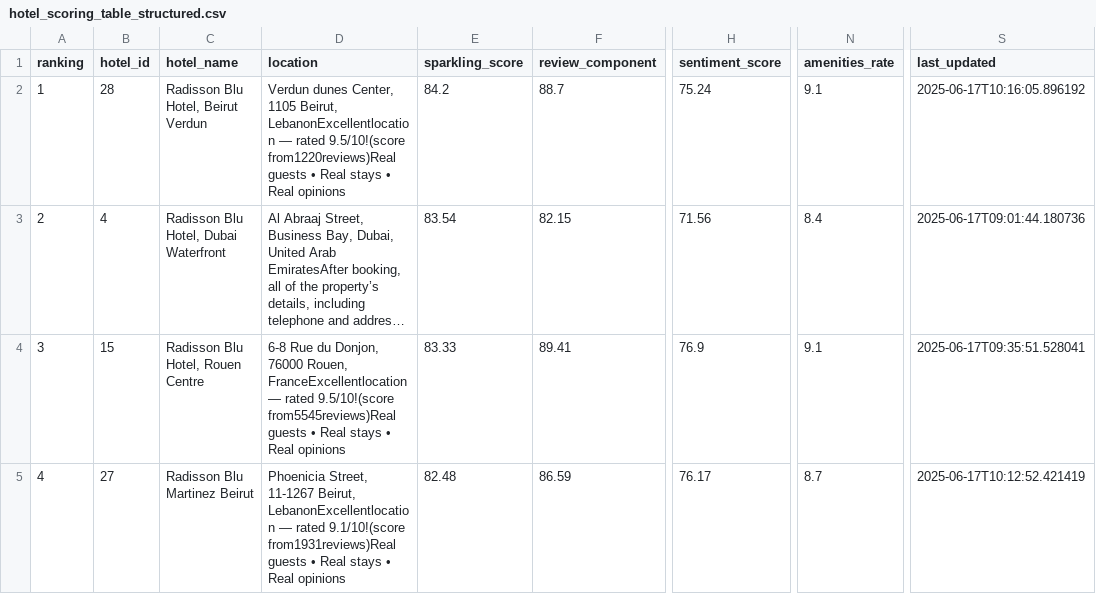
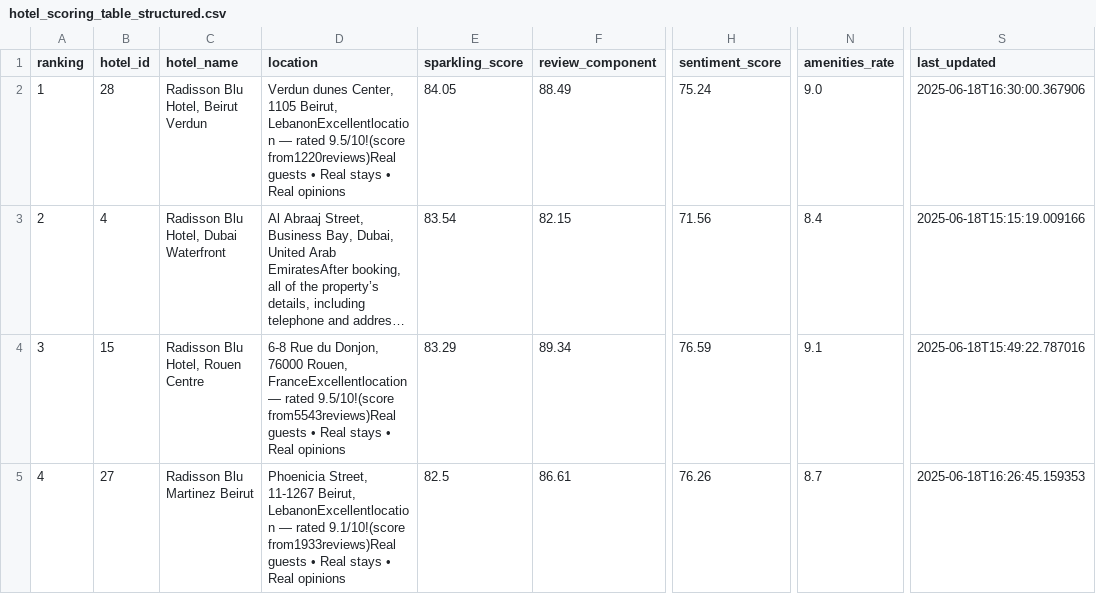
Before and after one commit to aquasofttraining/hotel-sparkling-awards-system, a CSV file: database/csv/hotel_scoring_table_structured.csv, drawn as a sheet; only a part is shown, gaps mark what is left out; long unchanged cells end in …; the diff covers the shown part only; the diff names each change by its address in the sheet, - before the commit and + after, or states it on an @@ line.

```diff
--- a/database/csv/hotel_scoring_table_structured.csv
+++ b/database/csv/hotel_scoring_table_structured.csv
-E2 (sparkling_score): 84.2
+E2 (sparkling_score): 84.05
-F2 (review_component): 88.7
+F2 (review_component): 88.49
-N2 (amenities_rate): 9.1
+N2 (amenities_rate): 9.0
-S2 (last_updated): 2025-06-17T10:16:05.896192
+S2 (last_updated): 2025-06-18T16:30:00.367906
-S3 (last_updated): 2025-06-17T09:01:44.180736
+S3 (last_updated): 2025-06-18T15:15:19.009166
-D4 (location): …rated 9.5/10!(score from5545reviews)Real guests •…
+D4 (location): …rated 9.5/10!(score from5543reviews)Real guests •…
-E4 (sparkling_score): 83.33
+E4 (sparkling_score): 83.29
-F4 (review_component): 89.41
+F4 (review_component): 89.34
-H4 (sentiment_score): 76.9
+H4 (sentiment_score): 76.59
-S4 (last_updated): 2025-06-17T09:35:51.528041
+S4 (last_updated): 2025-06-18T15:49:22.787016
-D5 (location): …rated 9.1/10!(score from1931reviews)Real guests •…
+D5 (location): …rated 9.1/10!(score from1933reviews)Real guests •…
-E5 (sparkling_score): 82.48
+E5 (sparkling_score): 82.5
-F5 (review_component): 86.59
+F5 (review_component): 86.61
-H5 (sentiment_score): 76.17
+H5 (sentiment_score): 76.26
-S5 (last_updated): 2025-06-17T10:12:52.421419
+S5 (last_updated): 2025-06-18T16:26:45.159353
```
Also changed, not shown: 106 edited cells elsewhere in this file, database/csv/hotel_managers_sparkling_awards.csv, database/csv/hotels_sparkling_awards.csv, 3 other files.
